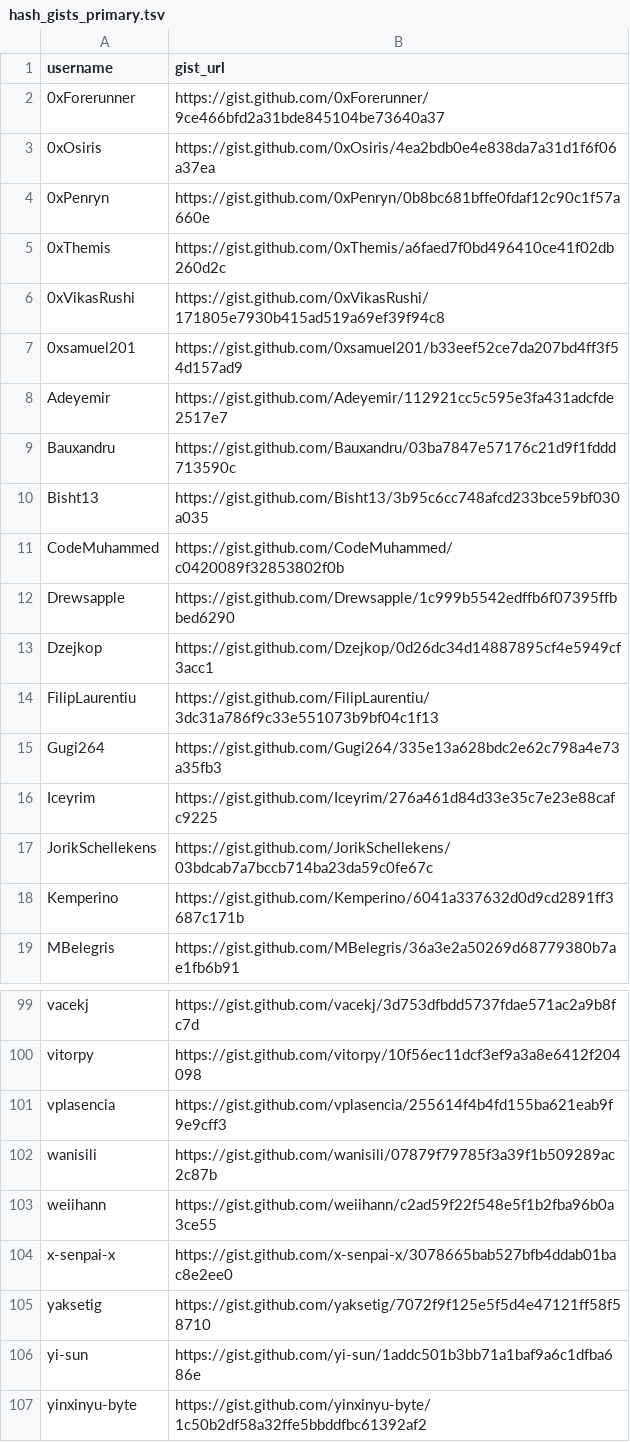
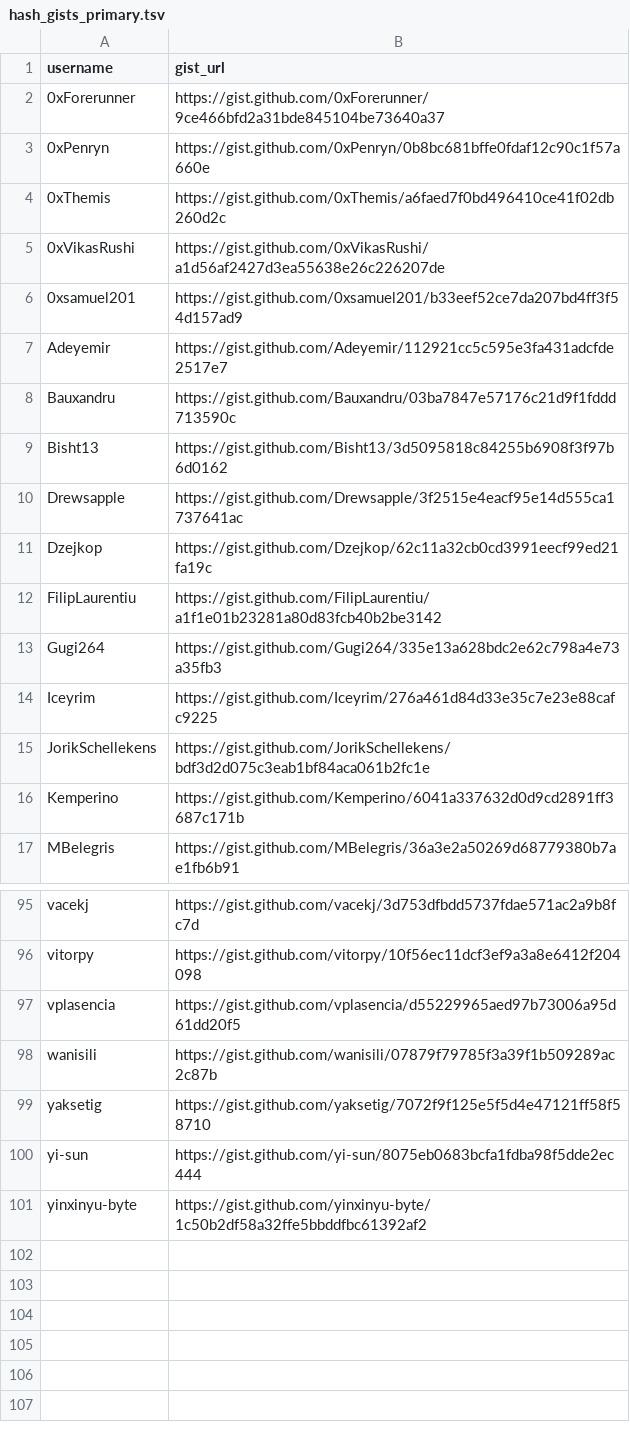
Before and after one commit to worldcoin/world-id-protocol, a TSV file: docs/world-id-4-trusted-setup/artifacts/hash_gists_primary.tsv, drawn as a sheet; only a part is shown, gaps mark what is left out; the diff covers the shown part only.

Commit message:
docs(trusted-setup): enforce attestation gist title in primary index

```diff
--- a/docs/world-id-4-trusted-setup/artifacts/hash_gists_primary.tsv
+++ b/docs/world-id-4-trusted-setup/artifacts/hash_gists_primary.tsv
@@ -2,6 +2,5 @@ username	gist_url
 0xForerunner	https://gist.github.com/0xForerunner/9ce466bfd2a31bde845104be73640a37
-0xOsiris	https://gist.github.com/0xOsiris/4ea2bdb0e4e838da7a31d1f6f06a37ea
 0xPenryn	https://gist.github.com/0xPenryn/0b8bc681bffe0fdaf12c90c1f57a660e
 0xThemis	https://gist.github.com/0xThemis/a6faed7f0bd496410ce41f02db260d2c
-0xVikasRushi	https://gist.github.com/0xVikasRushi/171805e7930b415ad519a69ef39f94c8
+0xVikasRushi	https://gist.github.com/0xVikasRushi/a1d56af2427d3ea55638e26c226207de
 0xsamuel201	https://gist.github.com/0xsamuel201/b33eef52ce7da207bd4ff3f54d157ad9
@@ -9,10 +8,9 @@ Adeyemir	https://gist.github.com/Adeyemir/112921cc5c595e3fa431adcfde2517e7
 Bauxandru	https://gist.github.com/Bauxandru/03ba7847e57176c21d9f1fddd713590c
-Bisht13	https://gist.github.com/Bisht13/3b95c6cc748afcd233bce59bf030a035
-CodeMuhammed	https://gist.github.com/CodeMuhammed/c0420089f32853802f0b
-Drewsapple	https://gist.github.com/Drewsapple/1c999b5542edffb6f07395ffbbed6290
-Dzejkop	https://gist.github.com/Dzejkop/0d26dc34d14887895cf4e5949cf3acc1
-FilipLaurentiu	https://gist.github.com/FilipLaurentiu/3dc31a786f9c33e551073b9bf04c1f13
+Bisht13	https://gist.github.com/Bisht13/3d5095818c84255b6908f3f97b6d0162
+Drewsapple	https://gist.github.com/Drewsapple/3f2515e4eacf95e14d555ca1737641ac
+Dzejkop	https://gist.github.com/Dzejkop/62c11a32cb0cd3991eecf99ed21fa19c
+FilipLaurentiu	https://gist.github.com/FilipLaurentiu/a1f1e01b23281a80d83fcb40b2be3142
 Gugi264	https://gist.github.com/Gugi264/335e13a628bdc2e62c798a4e73a35fb3
 Iceyrim	https://gist.github.com/Iceyrim/276a461d84d33e35c7e23e88cafc9225
-JorikSchellekens	https://gist.github.com/JorikSchellekens/03bdcab7a7bccb714ba23da59c0fe67c
+JorikSchellekens	https://gist.github.com/JorikSchellekens/bdf3d2d075c3eab1bf84aca061b2fc1e
 Kemperino	https://gist.github.com/Kemperino/6041a337632d0d9cd2891ff3687c171b
@@ -100,8 +96,6 @@ vacekj	https://gist.github.com/vacekj/3d753dfbdd5737fdae571ac2a9b8fc7d
 vitorpy	https://gist.github.com/vitorpy/10f56ec11dcf3ef9a3a8e6412f204098
-vplasencia	https://gist.github.com/vplasencia/255614f4b4fd155ba621eab9f9e9cff3
+vplasencia	https://gist.github.com/vplasencia/d55229965aed97b73006a95d61dd20f5
 wanisili	https://gist.github.com/wanisili/07879f79785f3a39f1b509289ac2c87b
-weiihann	https://gist.github.com/weiihann/c2ad59f22f548e5f1b2fba96b0a3ce55
-x-senpai-x	https://gist.github.com/x-senpai-x/3078665bab527bfb4ddab01bac8e2ee0
 yaksetig	https://gist.github.com/yaksetig/7072f9f125e5f5d4e47121ff58f58710
-yi-sun	https://gist.github.com/yi-sun/1addc501b3bb71a1baf9a6c1dfba686e
+yi-sun	https://gist.github.com/yi-sun/8075eb0683bcfa1fdba98f5dde2ec444
 yinxinyu-byte	https://gist.github.com/yinxinyu-byte/1c50b2df58a32ffe5bbddfbc61392af2
```
Also changed, not shown: 2 removed rows and 26 edited cells elsewhere in this file, 2 other files.
